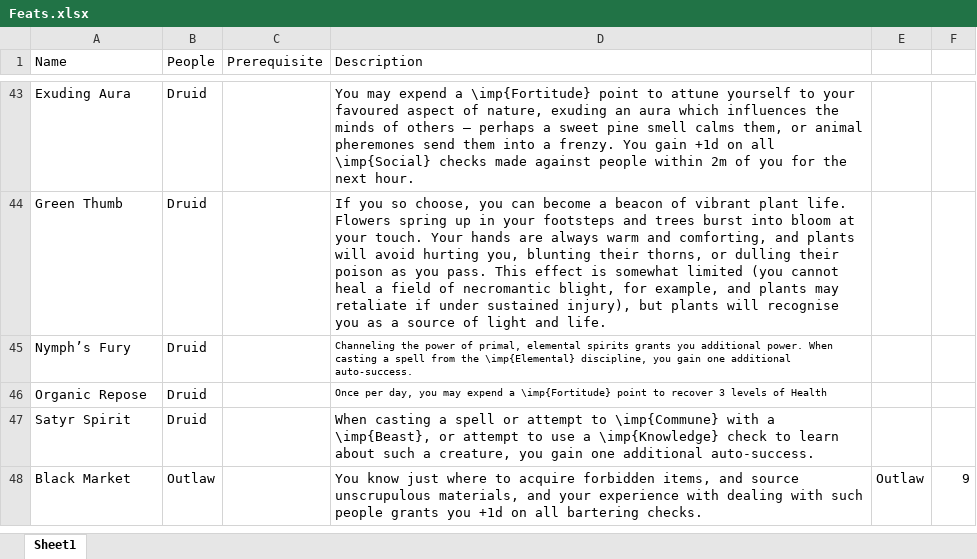
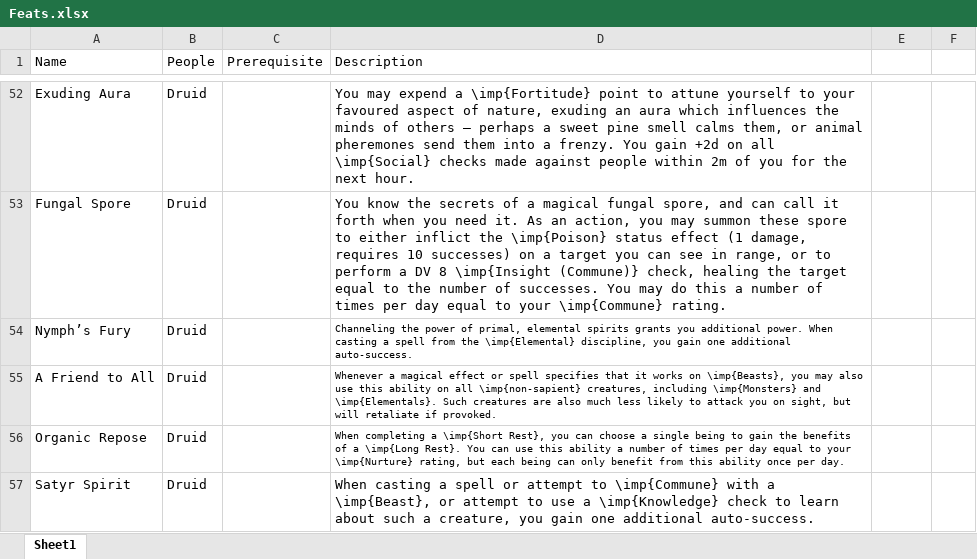
Before and after one commit to DrFraserGovil/HPRPG, an Excel workbook: CoreRulebook/Data/Disciplines/Feats.xlsx, sheet Sheet1, drawn as a sheet; only a part is shown, gaps mark what is left out; values as stored, in another font and other column widths than the file's, no borders; charts and pictures not drawn; removed rows and columns are numbered as before the commit, all else as after; the diff covers the shown part only; the diff names each change by its address in the sheet, - before the commit and + after, or states it on an @@ line.

```diff
--- a/CoreRulebook/Data/Disciplines/Feats.xlsx (sheet Sheet1)
+++ b/CoreRulebook/Data/Disciplines/Feats.xlsx (sheet Sheet1)
-D52 (Description): …You gain +1d on all…
+D52 (Description): …You gain +2d on all…
-A53 (Name): Green Thumb
+A53 (Name): Fungal Spore
-D53 (Description): If you so choose, you can become a beacon of vibrant plant life. Flowers spring up in your footsteps and trees burst into bloom at your touch. Your hands are always warm and comforting, and plants will avoid hurting you, blunting their thorns, or dulling their poison as you pass. This effect is somewhat limited (you cannot heal a field of necromantic blight, for example, and plants may retaliate if under sustained injury), but plants will recognise you as a source of light and life.
+D53 (Description): You know the secrets of a magical fungal spore, and can call it forth when you need it. As an action, you may summon these spore to either inflict the \imp{Poison} status effect (1 damage, requires 10 successes) on a target you can see in range, or to perform a DV 8 \imp{Insight (Commune)} check, healing the target equal to the number of successes. You may do this a number of times per day equal to your \imp{Commune} rating.
+row 55: A Friend to All | Druid |  | Whenever a magical effect or spell specifies that it works on \imp{Beasts}, you may also use this ability on all \imp{non-sapient} creatures, including \imp{Monsters} and \imp{Elementals}. Such creatures are also much less likely to attack you on sight, but will retaliate if provoked.
-D56 (Description): Once per day, you may expend a \imp{Fortitude} point to recover 3 levels of Health
+D56 (Description): When completing a \imp{Short Rest}, you can choose a single being to gain the benefits of a \imp{Long Rest}. You can use this ability a number of times per day equal to your \imp{Nurture} rating, but each being can only benefit from this ability once per day.
-row 48: Black Market | Outlaw |  | You know just where to acquire forbidden items, and source unscrupulous materials, and your experience with dealing with such people grants you +1d on all bartering checks. | Outlaw | 9
```
Also changed, not shown: 20 added rows, 6 removed rows, 3 moved rows and 31 edited cells elsewhere in this sheet, formulas that keep their value, CoreRulebook/Data/Disciplines/Archetypes.xlsx, 9 other files.
